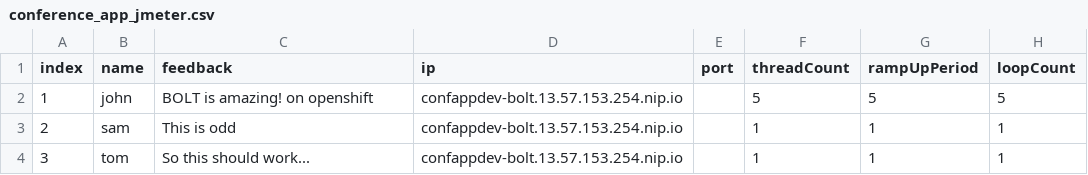
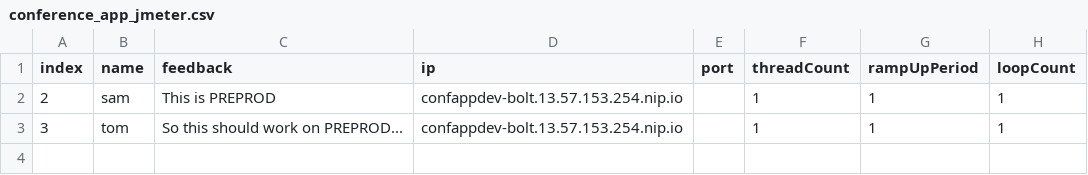
Before and after one commit to rburton04/bolt1128, a CSV file: specs/conference_app/conference_app_jmeter.csv, drawn as a sheet.

Commit message:
Update conference_app_jmeter.csv

```diff
--- a/specs/conference_app/conference_app_jmeter.csv
+++ b/specs/conference_app/conference_app_jmeter.csv
@@ -1,4 +1,3 @@
 index,name,feedback,ip,port,threadCount,rampUpPeriod,loopCount
-1,john,BOLT is amazing! on openshift,confappdev-bolt.13.57.153.254.nip.io,,5,5,5
-2,sam,This is odd,confappdev-bolt.13.57.153.254.nip.io,,1,1,1
-3,tom,So this should work...,confappdev-bolt.13.57.153.254.nip.io,,1,1,1
+2,sam,This is PREPROD,confappdev-bolt.13.57.153.254.nip.io,,1,1,1
+3,tom,So this should work on PREPROD...,confappdev-bolt.13.57.153.254.nip.io,,1,1,1
```
